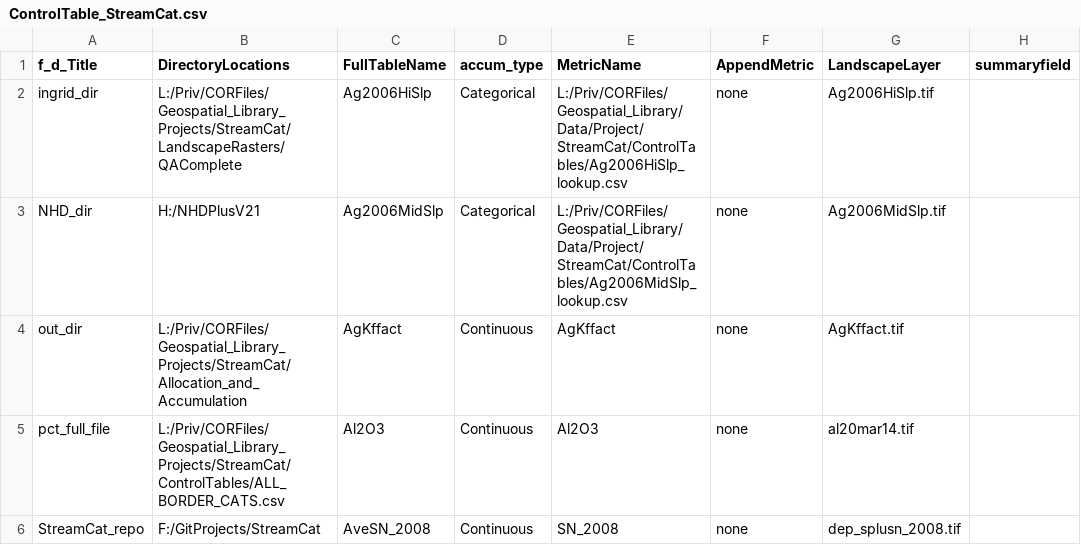
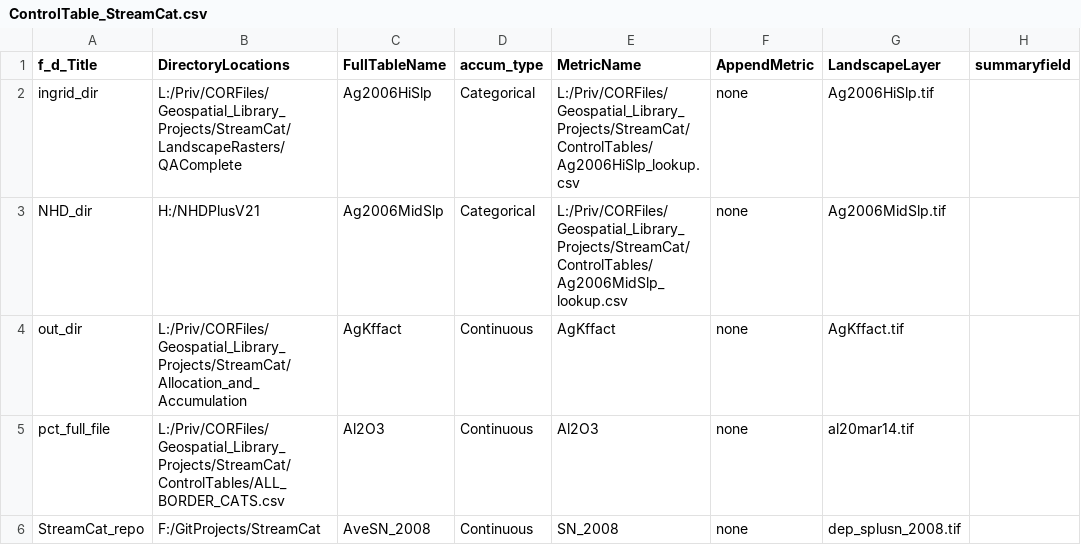
Before and after one commit to USEPA/StreamCat, a CSV file: ControlTable_StreamCat.csv, drawn as a sheet; only a part is shown; the diff covers the shown part only; the diff names each change by its address in the sheet, - before the commit and + after, or states it on an @@ line.

Commit message:
Added NLCD 2016 to control table

```diff
--- a/ControlTable_StreamCat.csv
+++ b/ControlTable_StreamCat.csv
-E2 (MetricName): L:/Priv/CORFiles/Geospatial_Library/Data/Project/StreamCat/ControlTables/Ag2006HiSlp_lookup.csv
+E2 (MetricName): L:/Priv/CORFiles/Geospatial_Library_Projects/StreamCat/ControlTables/Ag2006HiSlp_lookup.csv
-E3 (MetricName): L:/Priv/CORFiles/Geospatial_Library/Data/Project/StreamCat/ControlTables/Ag2006MidSlp_lookup.csv
+E3 (MetricName): L:/Priv/CORFiles/Geospatial_Library_Projects/StreamCat/ControlTables/Ag2006MidSlp_lookup.csv
```
Also changed, not shown: 1 added row and 14 edited cells elsewhere in this file, 1 other file.
